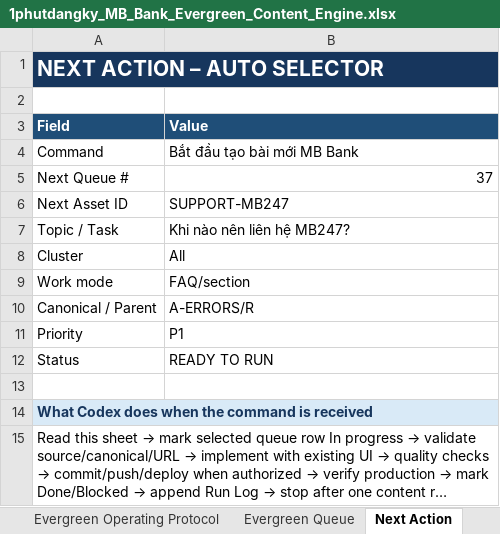
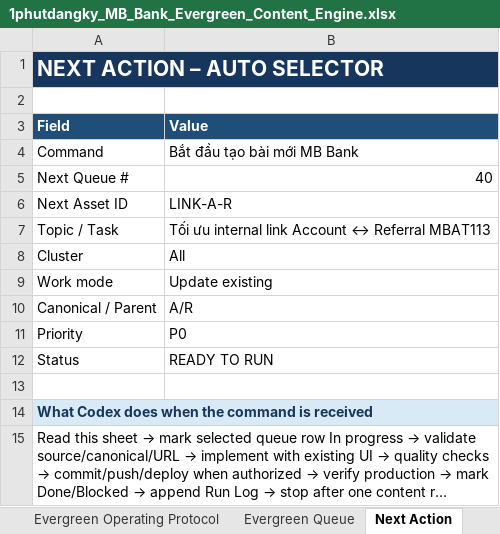
Before and after one commit to vothanhphatsocial/1phutdangky, an Excel workbook: docs/content/1phutdangky_MB_Bank_Evergreen_Content_Engine.xlsx, sheet Next Action, drawn as a sheet; long unchanged cells end in …; values as stored, in another font and other column widths than the file's, no borders; the diff names each change by its address in the sheet, - before the commit and + after, or states it on an @@ line.

```diff
--- a/docs/content/1phutdangky_MB_Bank_Evergreen_Content_Engine.xlsx (sheet Next Action)
+++ b/docs/content/1phutdangky_MB_Bank_Evergreen_Content_Engine.xlsx (sheet Next Action)
-B5 (Value): 37
+B5 (Value): 40
-B6 (Value): SUPPORT-MB247
+B6 (Value): LINK-A-R
-B7 (Value): Khi nào nên liên hệ MB247?
+B7 (Value): Tối ưu internal link Account ↔ Referral MBAT113
-B9 (Value): FAQ/section
+B9 (Value): Update existing
-B10 (Value): A-ERRORS/R
+B10 (Value): A/R
-B11 (Value): P1
+B11 (Value): P0
```
Also changed, not shown: sheet Evergreen Queue, 3 other files.
